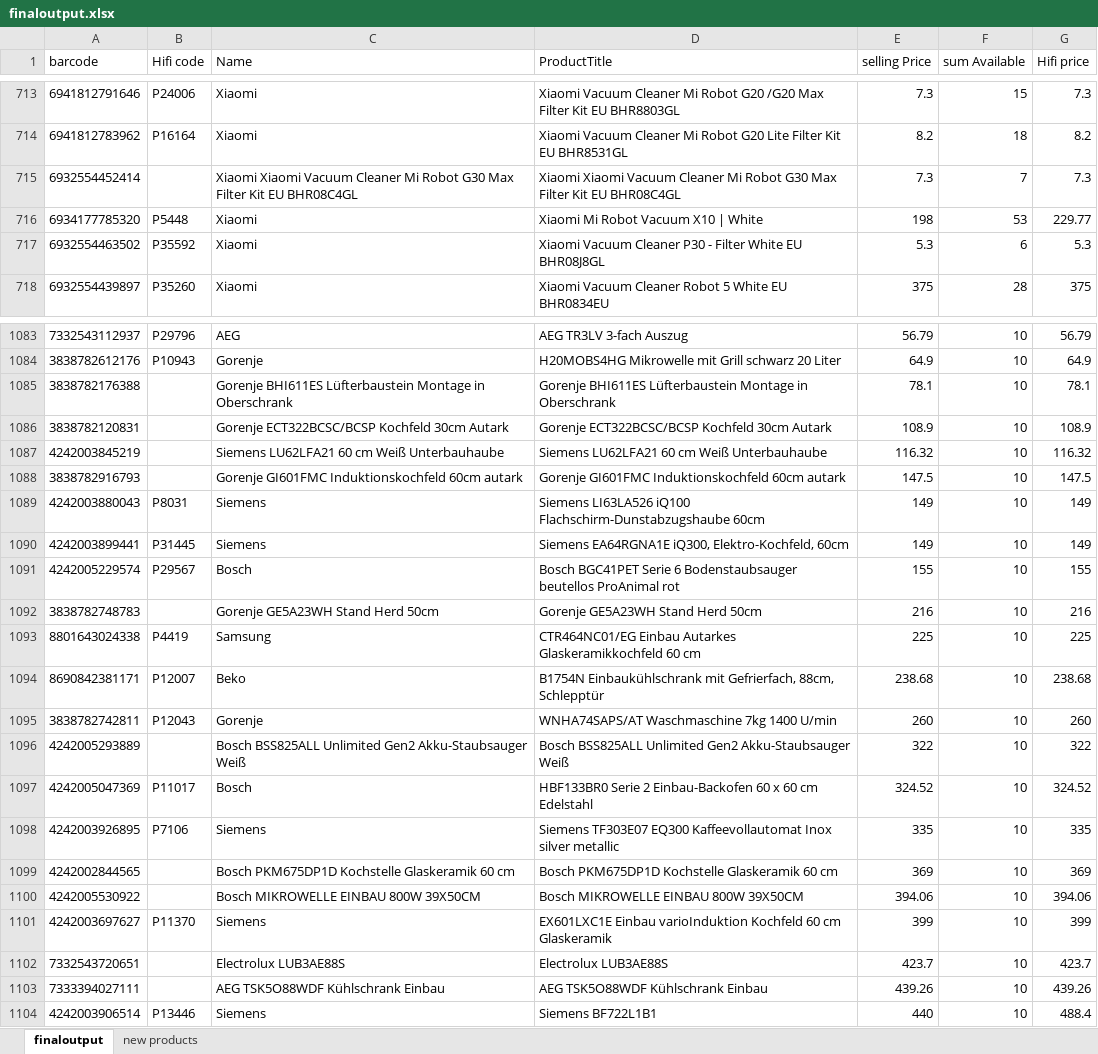
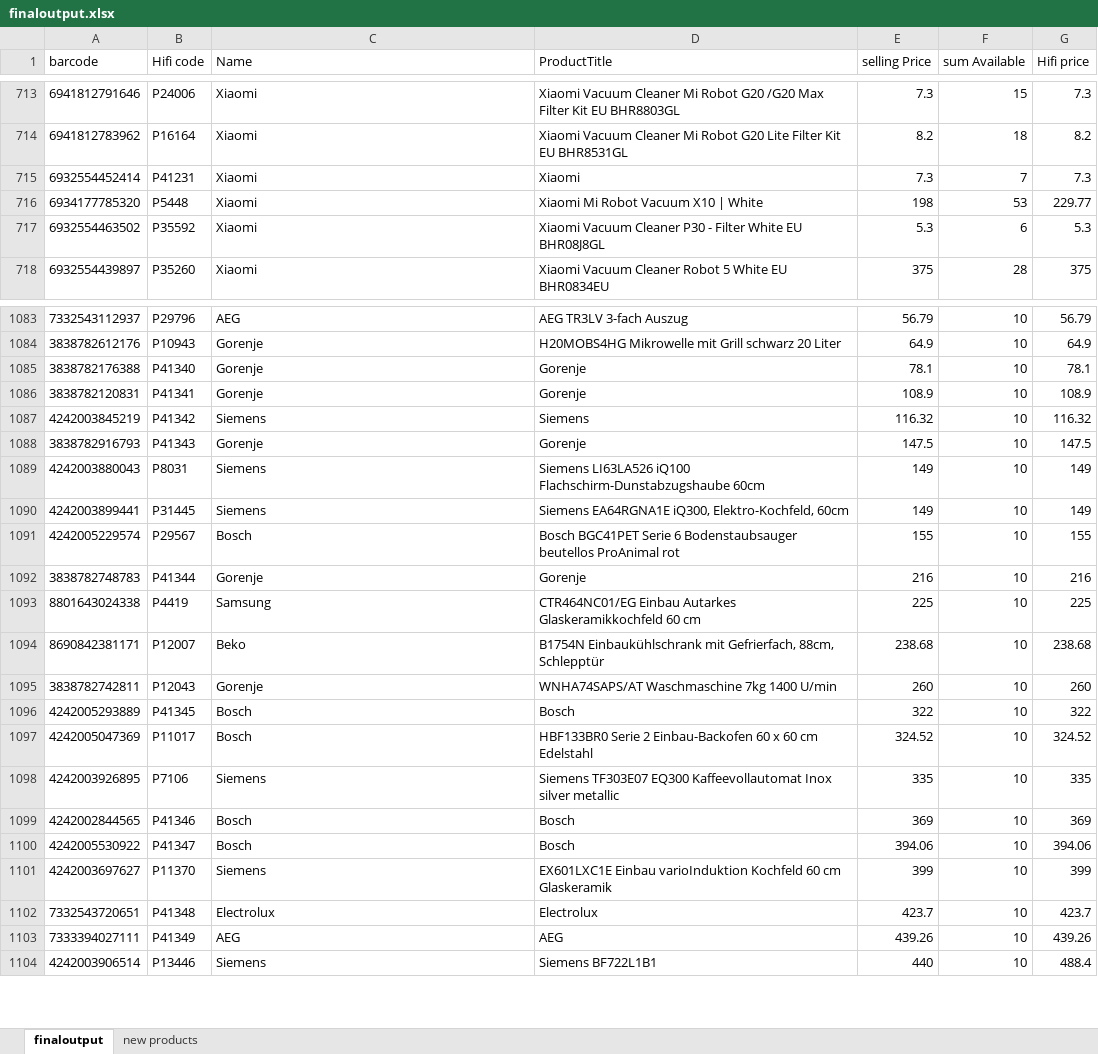
Before and after one commit to manojndev/isrealclient2, an Excel workbook: script2/finaloutput.xlsx, sheet finaloutput, drawn as a sheet; only a part is shown, gaps mark what is left out; values as stored, in another font and other column widths than the file's, no borders; the diff covers the shown part only; the diff names each change by its address in the sheet, - before the commit and + after, or states it on an @@ line.

```diff
--- a/script2/finaloutput.xlsx (sheet finaloutput)
+++ b/script2/finaloutput.xlsx (sheet finaloutput)
-B715 (Hifi code): (empty)
+B715 (Hifi code): P41231
-C715 (Name): Xiaomi Xiaomi Vacuum Cleaner Mi Robot G30 Max Filter Kit EU BHR08C4GL
+C715 (Name): Xiaomi
-D715 (ProductTitle): Xiaomi Xiaomi Vacuum Cleaner Mi Robot G30 Max Filter Kit EU BHR08C4GL
+D715 (ProductTitle): Xiaomi
-B1085 (Hifi code): (empty)
+B1085 (Hifi code): P41340
-C1085 (Name): Gorenje BHI611ES Lüfterbaustein Montage in Oberschrank
+C1085 (Name): Gorenje
-D1085 (ProductTitle): Gorenje BHI611ES Lüfterbaustein Montage in Oberschrank
+D1085 (ProductTitle): Gorenje
-B1086 (Hifi code): (empty)
+B1086 (Hifi code): P41341
-C1086 (Name): Gorenje ECT322BCSC/BCSP Kochfeld 30cm Autark
+C1086 (Name): Gorenje
-D1086 (ProductTitle): Gorenje ECT322BCSC/BCSP Kochfeld 30cm Autark
+D1086 (ProductTitle): Gorenje
-B1087 (Hifi code): (empty)
+B1087 (Hifi code): P41342
-C1087 (Name): Siemens LU62LFA21 60 cm Weiß Unterbauhaube
+C1087 (Name): Siemens
-D1087 (ProductTitle): Siemens LU62LFA21 60 cm Weiß Unterbauhaube
+D1087 (ProductTitle): Siemens
-B1088 (Hifi code): (empty)
+B1088 (Hifi code): P41343
-C1088 (Name): Gorenje GI601FMC Induktionskochfeld 60cm autark
+C1088 (Name): Gorenje
-D1088 (ProductTitle): Gorenje GI601FMC Induktionskochfeld 60cm autark
+D1088 (ProductTitle): Gorenje
-B1092 (Hifi code): (empty)
+B1092 (Hifi code): P41344
-C1092 (Name): Gorenje GE5A23WH Stand Herd 50cm
+C1092 (Name): Gorenje
-D1092 (ProductTitle): Gorenje GE5A23WH Stand Herd 50cm
+D1092 (ProductTitle): Gorenje
-B1096 (Hifi code): (empty)
+B1096 (Hifi code): P41345
-C1096 (Name): Bosch BSS825ALL Unlimited Gen2 Akku-Staubsauger Weiß
+C1096 (Name): Bosch
-D1096 (ProductTitle): Bosch BSS825ALL Unlimited Gen2 Akku-Staubsauger Weiß
+D1096 (ProductTitle): Bosch
-B1099 (Hifi code): (empty)
+B1099 (Hifi code): P41346
-C1099 (Name): Bosch PKM675DP1D Kochstelle Glaskeramik 60 cm
+C1099 (Name): Bosch
-D1099 (ProductTitle): Bosch PKM675DP1D Kochstelle Glaskeramik 60 cm
+D1099 (ProductTitle): Bosch
-B1100 (Hifi code): (empty)
+B1100 (Hifi code): P41347
-C1100 (Name): Bosch MIKROWELLE EINBAU 800W 39X50CM
+C1100 (Name): Bosch
-D1100 (ProductTitle): Bosch MIKROWELLE EINBAU 800W 39X50CM
+D1100 (ProductTitle): Bosch
-B1102 (Hifi code): (empty)
+B1102 (Hifi code): P41348
-C1102 (Name): Electrolux LUB3AE88S
+C1102 (Name): Electrolux
-D1102 (ProductTitle): Electrolux LUB3AE88S
+D1102 (ProductTitle): Electrolux
-B1103 (Hifi code): (empty)
+B1103 (Hifi code): P41349
-C1103 (Name): AEG TSK5O88WDF Kühlschrank Einbau
+C1103 (Name): AEG
-D1103 (ProductTitle): AEG TSK5O88WDF Kühlschrank Einbau
+D1103 (ProductTitle): AEG
```
Also changed, not shown: 603 edited cells elsewhere in this sheet, sheet new products, 4 other files.
